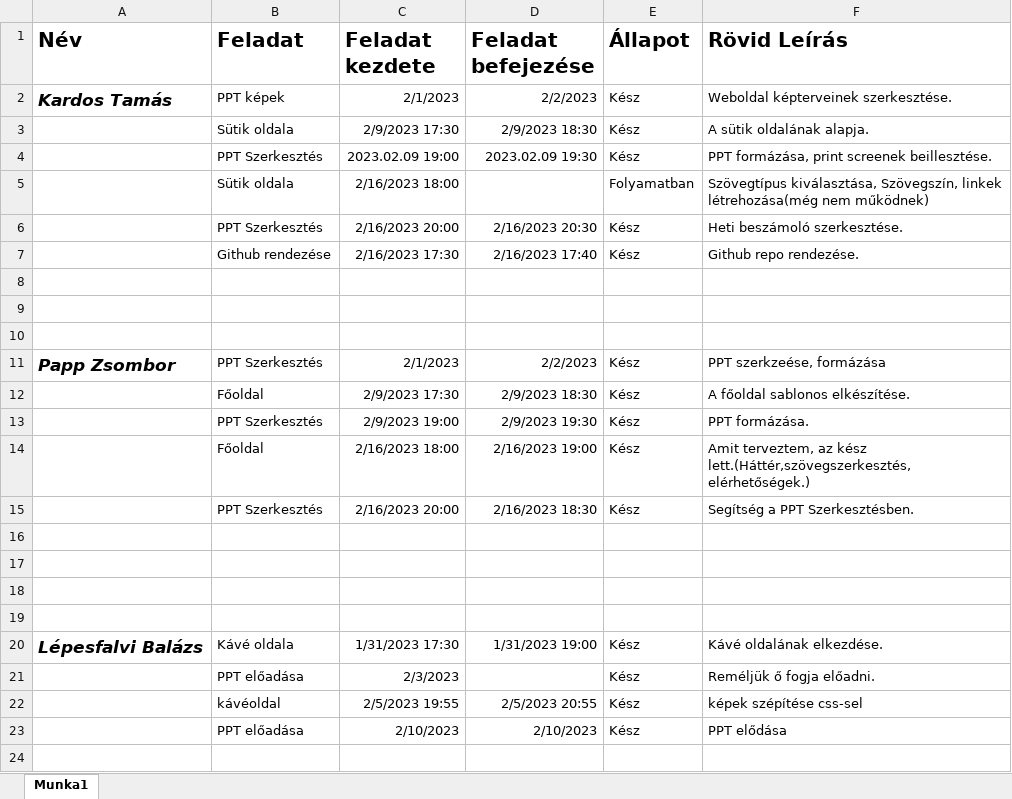
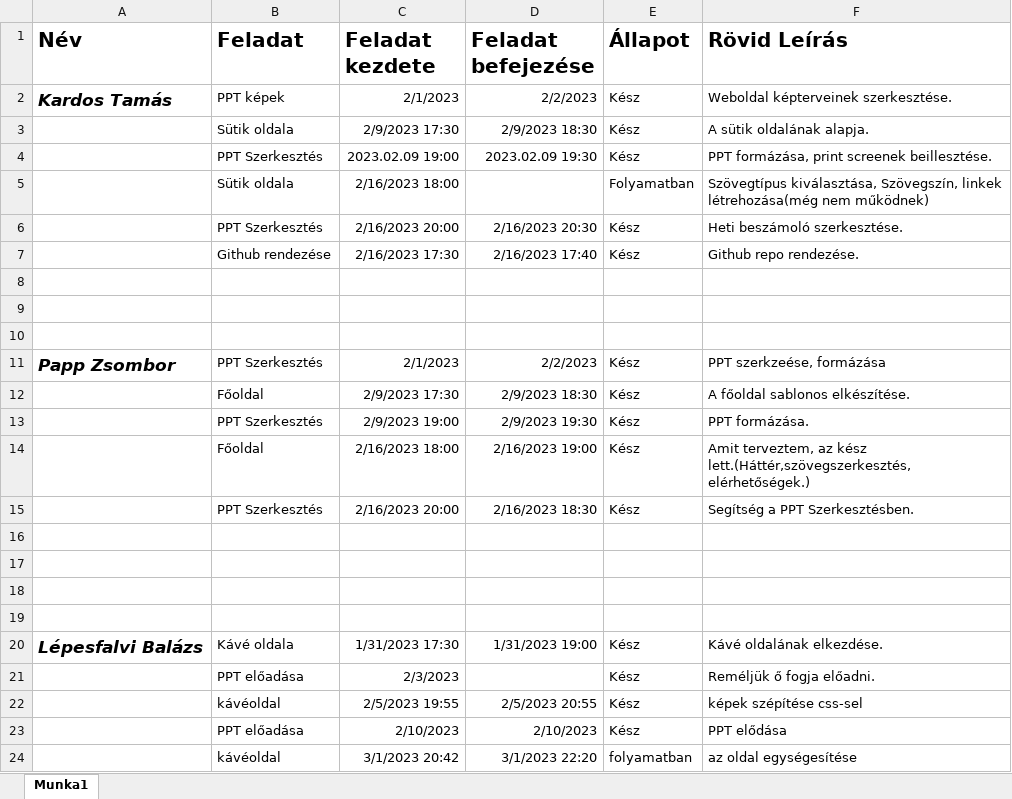
Before and after one commit to Tomi126/Lucky-Kavezo-Project-PKL, an Excel workbook: Tablazat.xlsx, sheet Munka1, drawn as a sheet; values as stored, in another font and other column widths than the file's, no borders; the diff names each change by its address in the sheet, - before the commit and + after, or states it on an @@ line.

```diff
--- a/Tablazat.xlsx (sheet Munka1)
+++ b/Tablazat.xlsx (sheet Munka1)
+row 24:  | kávéoldal | 3/1/2023 20:42 | 3/1/2023 22:20 | folyamatban | az oldal egységesítése
```
Also changed, not shown: 6 other files.
